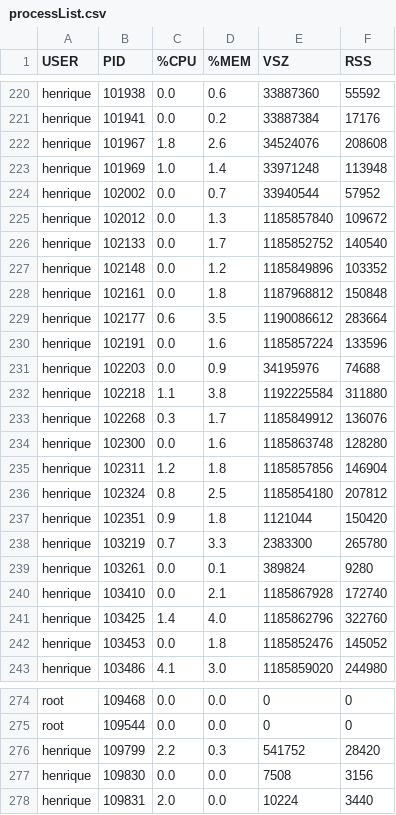
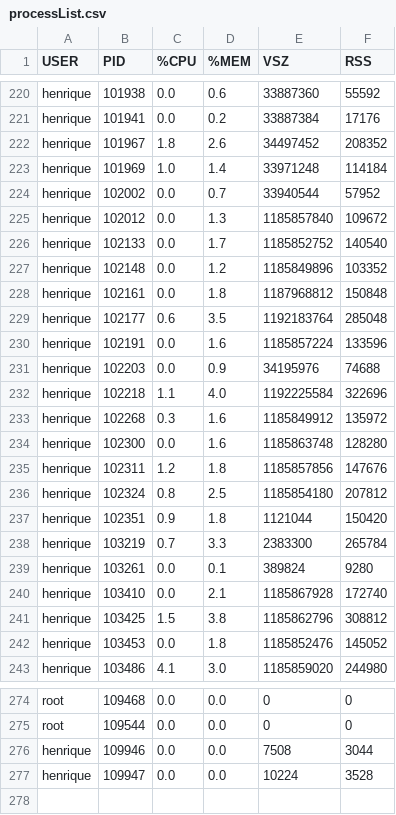
Before and after one commit to HenriqueVanin/operational-system-dashboard, a CSV file: shellResponse/processList.csv, drawn as a sheet; only a part is shown, gaps mark what is left out; the diff covers the shown part only.

```diff
--- a/shellResponse/processList.csv
+++ b/shellResponse/processList.csv
@@ -221,4 +221,4 @@ henrique,101938,0.0,0.6,33887360,55592
 henrique,101941,0.0,0.2,33887384,17176
-henrique,101967,1.8,2.6,34524076,208608
-henrique,101969,1.0,1.4,33971248,113948
+henrique,101967,1.8,2.6,34497452,208352
+henrique,101969,1.0,1.4,33971248,114184
 henrique,102002,0.0,0.7,33940544,57952
@@ -228,15 +228,15 @@ henrique,102148,0.0,1.2,1185849896,103352
 henrique,102161,0.0,1.8,1187968812,150848
-henrique,102177,0.6,3.5,1190086612,283664
+henrique,102177,0.6,3.5,1192183764,285048
 henrique,102191,0.0,1.6,1185857224,133596
 henrique,102203,0.0,0.9,34195976,74688
-henrique,102218,1.1,3.8,1192225584,311880
-henrique,102268,0.3,1.7,1185849912,136076
+henrique,102218,1.1,4.0,1192225584,322696
+henrique,102268,0.3,1.6,1185849912,135972
 henrique,102300,0.0,1.6,1185863748,128280
-henrique,102311,1.2,1.8,1185857856,146904
+henrique,102311,1.2,1.8,1185857856,147676
 henrique,102324,0.8,2.5,1185854180,207812
 henrique,102351,0.9,1.8,1121044,150420
-henrique,103219,0.7,3.3,2383300,265780
+henrique,103219,0.7,3.3,2383300,265784
 henrique,103261,0.0,0.1,389824,9280
 henrique,103410,0.0,2.1,1185867928,172740
-henrique,103425,1.4,4.0,1185862796,322760
+henrique,103425,1.5,3.8,1185862796,308812
 henrique,103453,0.0,1.8,1185852476,145052
@@ -275,4 +275,3 @@ root,109468,0.0,0.0,0,0
 root,109544,0.0,0.0,0,0
-henrique,109799,2.2,0.3,541752,28420
-henrique,109830,0.0,0.0,7508,3156
-henrique,109831,2.0,0.0,10224,3440
+henrique,109946,0.0,0.0,7508,3044
+henrique,109947,0.0,0.0,10224,3528
```
Also changed, not shown: 19 edited cells elsewhere in this file, shellResponse/memoryUsage.csv, shellResponse/threadsList.csv, 11 other files.
